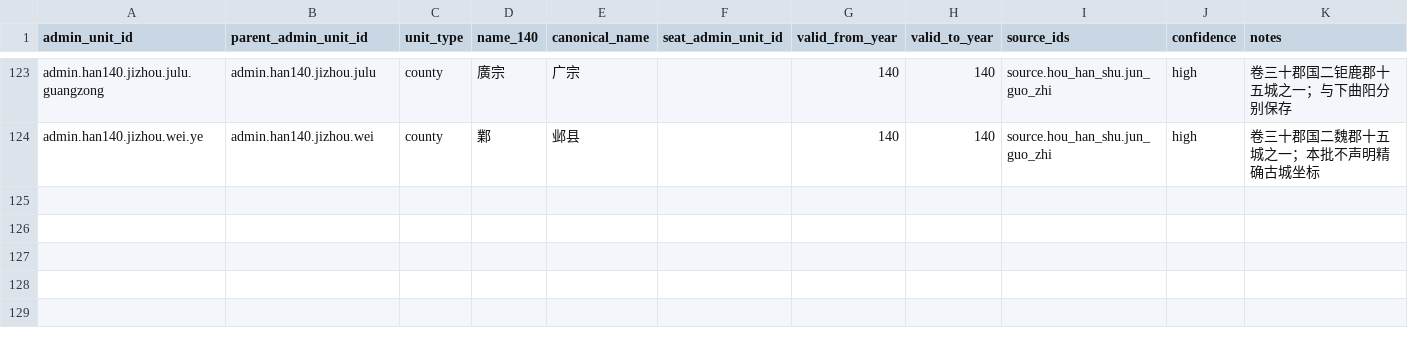
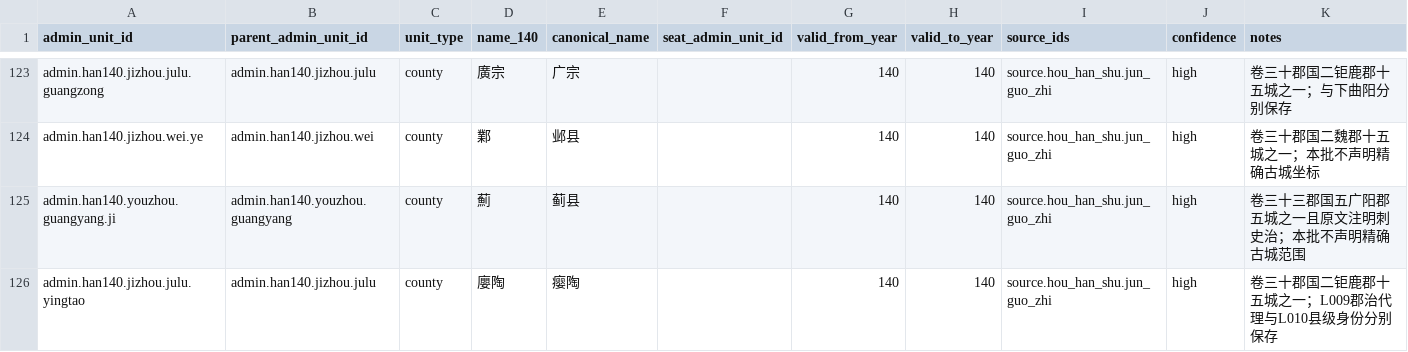
Before and after one commit to xiwenxuan/MandateOfHeroes, a CSV file: Data/HistoricalPopulation/han_140_administrative_units.csv, drawn as a sheet; only a part is shown, gaps mark what is left out; the diff names each change by its address in the sheet, - before the commit and + after, or states it on an @@ line.

```diff
--- a/Data/HistoricalPopulation/han_140_administrative_units.csv
+++ b/Data/HistoricalPopulation/han_140_administrative_units.csv
+row 125: admin.han140.youzhou.guangyang.ji | admin.han140.youzhou.guangyang | county | 薊 | 蓟县 |  | 140 | 140 | source.hou_han_shu.jun_guo_zhi | high | 卷三十三郡国五广阳郡五城之一且原文注明刺史治；本批不声明精确古城范围
+row 126: admin.han140.jizhou.julu.yingtao | admin.han140.jizhou.julu | county | 廮陶 | 瘿陶 |  | 140 | 140 | source.hou_han_shu.jun_guo_zhi | high | 卷三十郡国二钜鹿郡十五城之一；L009郡治代理与L010县级身份分别保存
```
Also changed, not shown: Data/HistoricalPopulation/game_location_crosswalk.csv, Data/HistoricalPopulation/stable_population_regions.csv, 6 other files.
